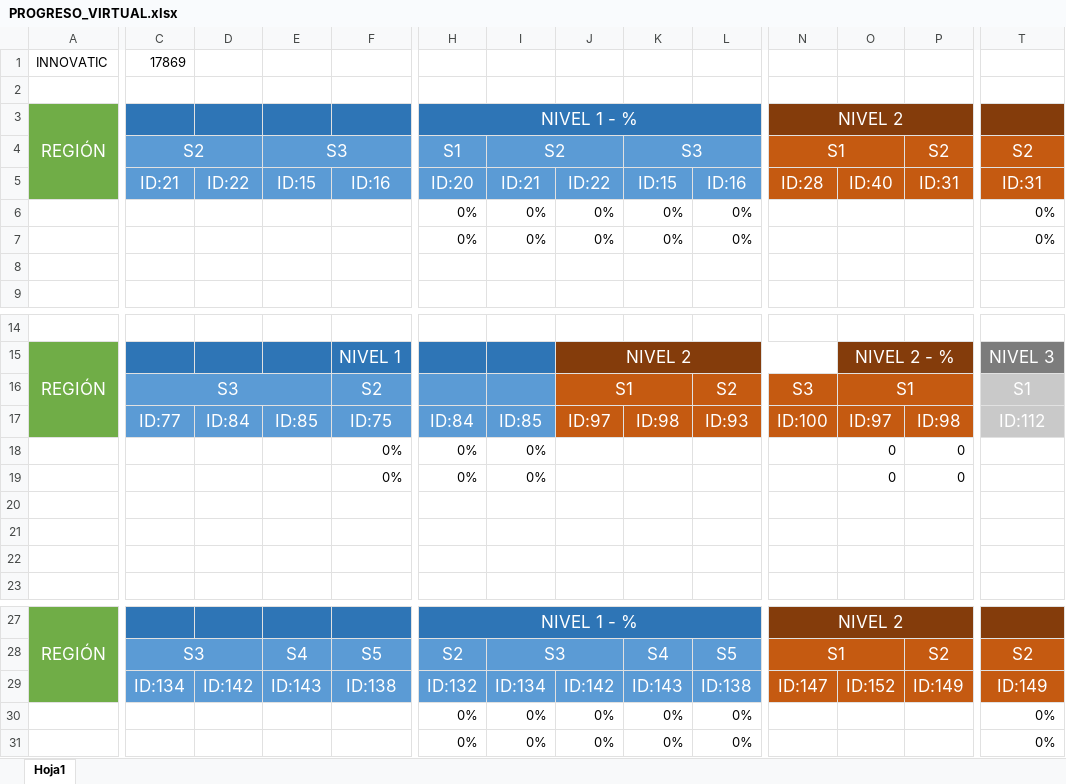
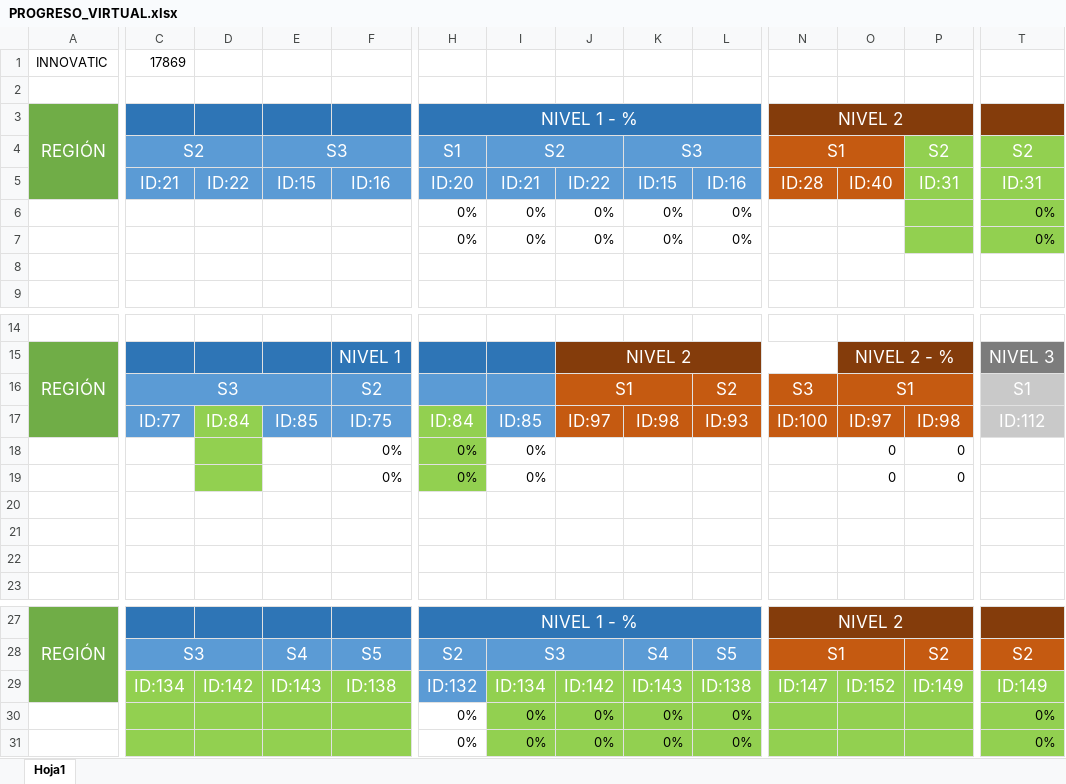
Before and after one commit to Dandresfsoto/sican, an Excel workbook: static/documentos/PROGRESO_VIRTUAL.xlsx, sheet Hoja1, drawn as a sheet; only a part is shown, gaps mark what is left out; values as stored, in another font and other column widths than the file's, no borders; the diff covers the shown part only; the diff names each change by its address in the sheet, - before the commit and + after, or states it on an @@ line.

Commit message:
Reporte progreso virtual

```diff
--- a/static/documentos/PROGRESO_VIRTUAL.xlsx (sheet Hoja1)
+++ b/static/documentos/PROGRESO_VIRTUAL.xlsx (sheet Hoja1)
-P4:P5 fill: #C55A11
+P4:P5 fill: #92D050
-T4:T5 fill: #C55A11
+T4:T5 fill: #92D050
-P6:P7 fill: none
+P6:P7 fill: #92D050
-T6:T7 fill: none
+T6:T7 fill: #92D050
-D17 fill: #5B9BD5
+D17 fill: #92D050
-H17 fill: #5B9BD5
+H17 fill: #92D050
-D18:D19 fill: none
+D18:D19 fill: #92D050
-H18:H19 fill: none
+H18:H19 fill: #92D050
-C29:F29 fill: #5B9BD5
+C29:F29 fill: #92D050
-I29:L29 fill: #5B9BD5
+I29:L29 fill: #92D050
-N29:P29 fill: #C55A11
+N29:P29 fill: #92D050
-T29 fill: #C55A11
+T29 fill: #92D050
-C30:F31 fill: none
+C30:F31 fill: #92D050
-I30:L31 fill: none
+I30:L31 fill: #92D050
-N30:P31 fill: none
+N30:P31 fill: #92D050
-T30:T31 fill: none
+T30:T31 fill: #92D050
```
Also changed, not shown: cell formats elsewhere in this sheet.
